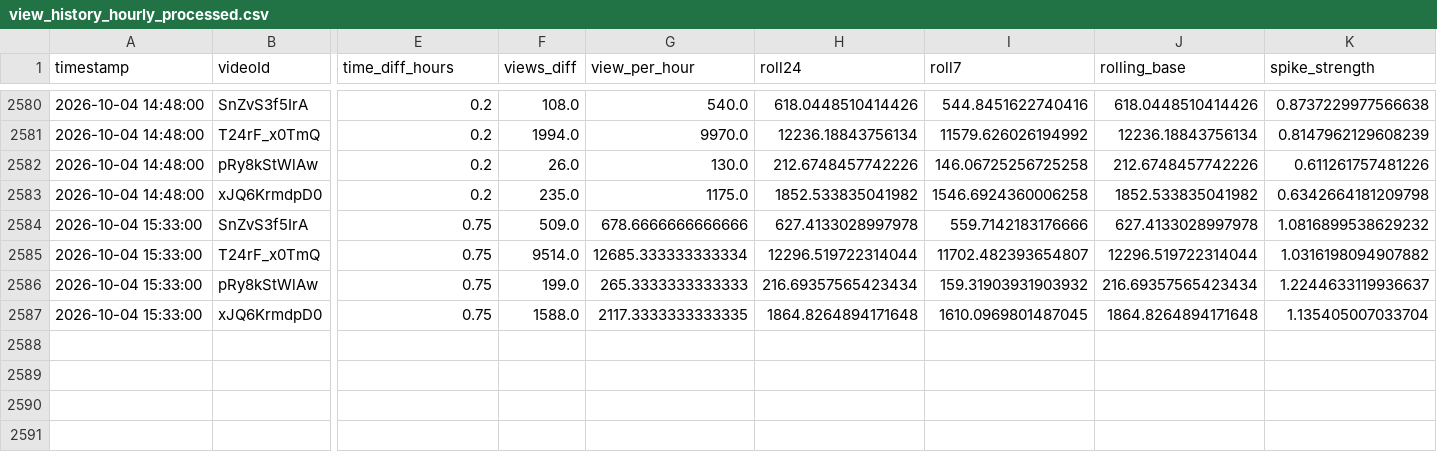
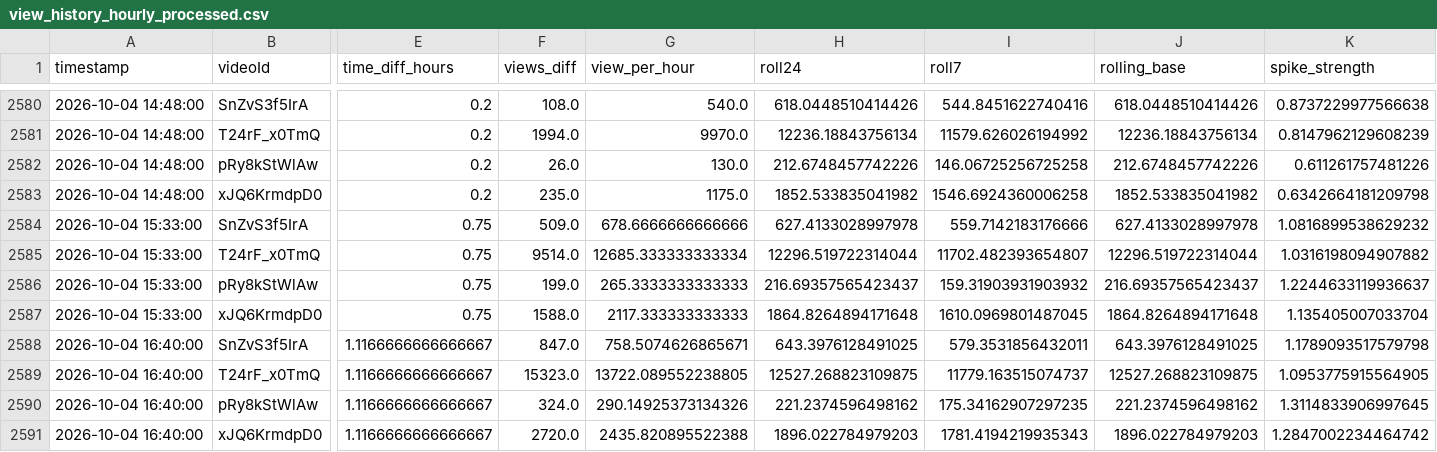
Before and after one commit to shimoharai-blip/youtube-view-fetch, a CSV file: view_history_hourly_processed.csv, drawn as a sheet; only a part is shown, gaps mark what is left out; rows hold the shown columns only; the diff names each change by its address in the sheet, - before the commit and + after, or states it on an @@ line.

```diff
--- a/view_history_hourly_processed.csv
+++ b/view_history_hourly_processed.csv
-H2586 (roll24): 216.69357565423434
+H2586 (roll24): 216.69357565423437
-J2586 (rolling_base): 216.69357565423434
+J2586 (rolling_base): 216.69357565423437
-G2587 (view_per_hour): 2117.3333333333335
+G2587 (view_per_hour): 2117.333333333333
+row 2588: 2026-10-04 16:40:00 | SnZvS3f5IrA | 1.1166666666666667 | 847.0 | 758.5074626865671 | 643.3976128491025 | 579.3531856432011 | 643.3976128491025 | 1.1789093517579798
+row 2589: 2026-10-04 16:40:00 | T24rF_x0TmQ | 1.1166666666666667 | 15323.0 | 13722.089552238805 | 12527.268823109875 | 11779.163515074737 | 12527.268823109875 | 1.0953775915564905
+row 2590: 2026-10-04 16:40:00 | pRy8kStWlAw | 1.1166666666666667 | 324.0 | 290.14925373134326 | 221.2374596498162 | 175.34162907297235 | 221.2374596498162 | 1.3114833906997645
+row 2591: 2026-10-04 16:40:00 | xJQ6KrmdpD0 | 1.1166666666666667 | 2720.0 | 2435.820895522388 | 1896.022784979203 | 1781.4194219935343 | 1896.022784979203 | 1.2847002234464742
```
Also changed, not shown: data/processed/2026-10.csv, 5 other files.
